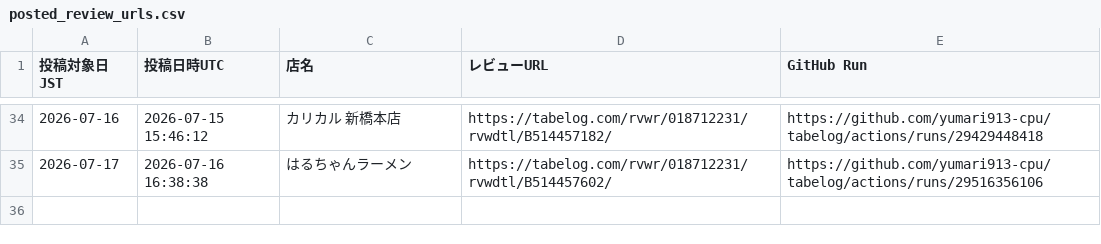
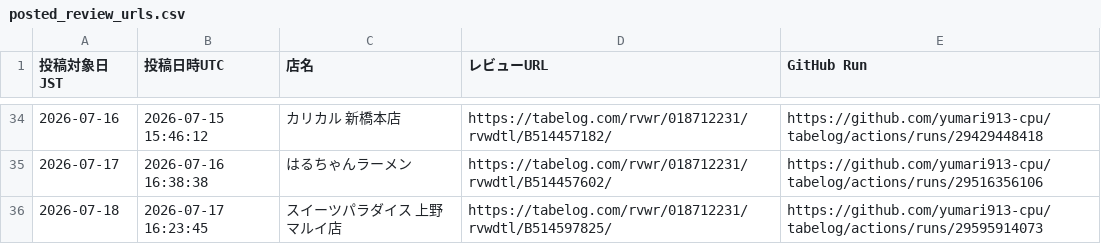
Before and after one commit to yumari913-cpu/tabelog, a CSV file: posted_review_urls.csv, drawn as a sheet; only a part is shown, gaps mark what is left out.

```diff
--- a/posted_review_urls.csv
+++ b/posted_review_urls.csv
@@ -35 +35,2 @@
 "2026-07-17","2026-07-16 16:38:38","はるちゃんラーメン","https://tabelog.com/rvwr/018712231/rvwdtl/B514457602/","https://github.com/yumari913-cpu/tabelog/actions/runs/29516356106"
+"2026-07-18","2026-07-17 16:23:45","スイーツパラダイス 上野マルイ店","https://tabelog.com/rvwr/018712231/rvwdtl/B514597825/","https://github.com/yumari913-cpu/tabelog/actions/runs/29595914073"
```
